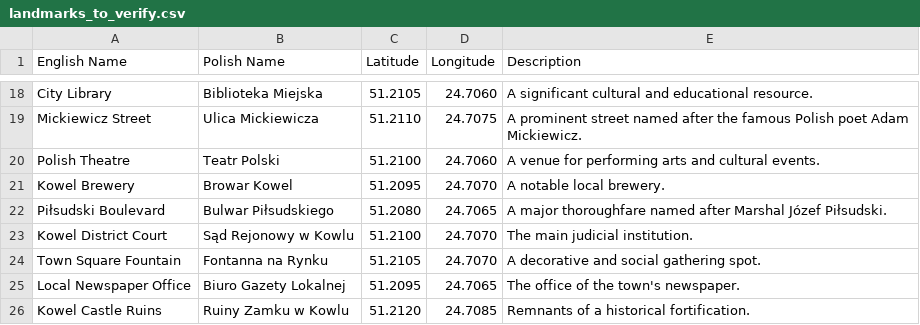
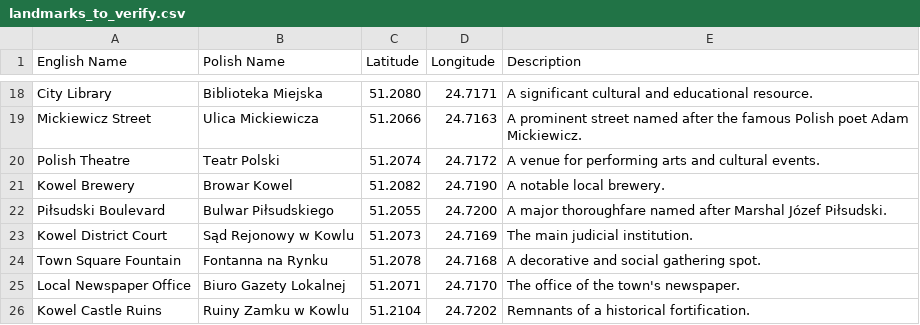
Before and after one commit to noveoko/kowel, a CSV file: archive/landmarks_to_verify.csv, drawn as a sheet; only a part is shown, gaps mark what is left out; the diff covers the shown part only; the diff names each change by its address in the sheet, - before the commit and + after, or states it on an @@ line.

```diff
--- a/archive/landmarks_to_verify.csv
+++ b/archive/landmarks_to_verify.csv
-C18 (Latitude): 51.2105
+C18 (Latitude): 51.2080
-D18 (Longitude): 24.7060
+D18 (Longitude): 24.7171
-C19 (Latitude): 51.2110
+C19 (Latitude): 51.2066
-D19 (Longitude): 24.7075
+D19 (Longitude): 24.7163
-C20 (Latitude): 51.2100
+C20 (Latitude): 51.2074
-D20 (Longitude): 24.7060
+D20 (Longitude): 24.7172
-C21 (Latitude): 51.2095
+C21 (Latitude): 51.2082
-D21 (Longitude): 24.7070
+D21 (Longitude): 24.7190
-C22 (Latitude): 51.2080
+C22 (Latitude): 51.2055
-D22 (Longitude): 24.7065
+D22 (Longitude): 24.7200
-C23 (Latitude): 51.2100
+C23 (Latitude): 51.2073
-D23 (Longitude): 24.7070
+D23 (Longitude): 24.7169
-C24 (Latitude): 51.2105
+C24 (Latitude): 51.2078
-D24 (Longitude): 24.7070
+D24 (Longitude): 24.7168
-C25 (Latitude): 51.2095
+C25 (Latitude): 51.2071
-D25 (Longitude): 24.7065
+D25 (Longitude): 24.7170
-C26 (Latitude): 51.2120
+C26 (Latitude): 51.2104
-D26 (Longitude): 24.7085
+D26 (Longitude): 24.7202
```
Also changed, not shown: 32 edited cells elsewhere in this file.
